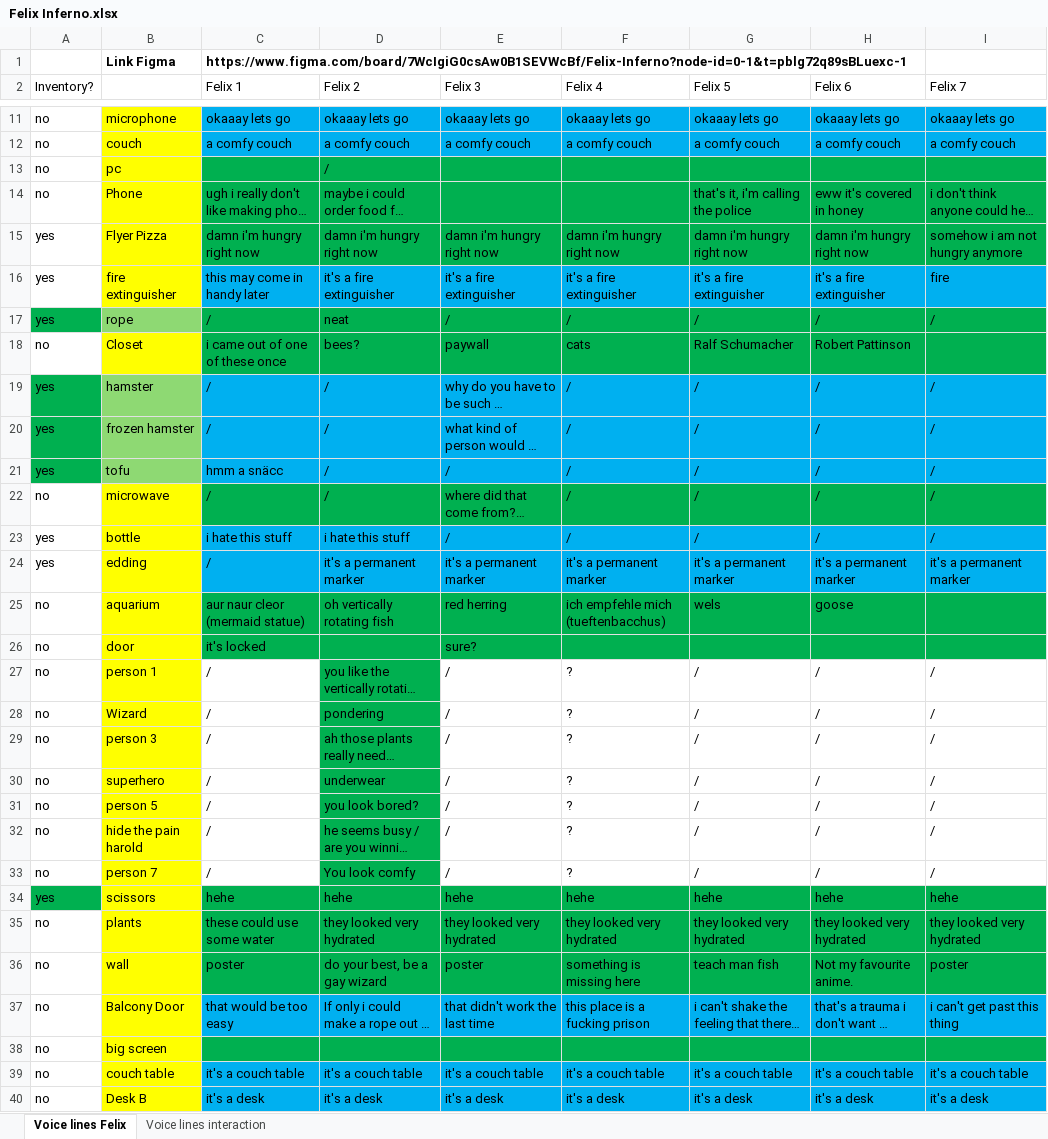
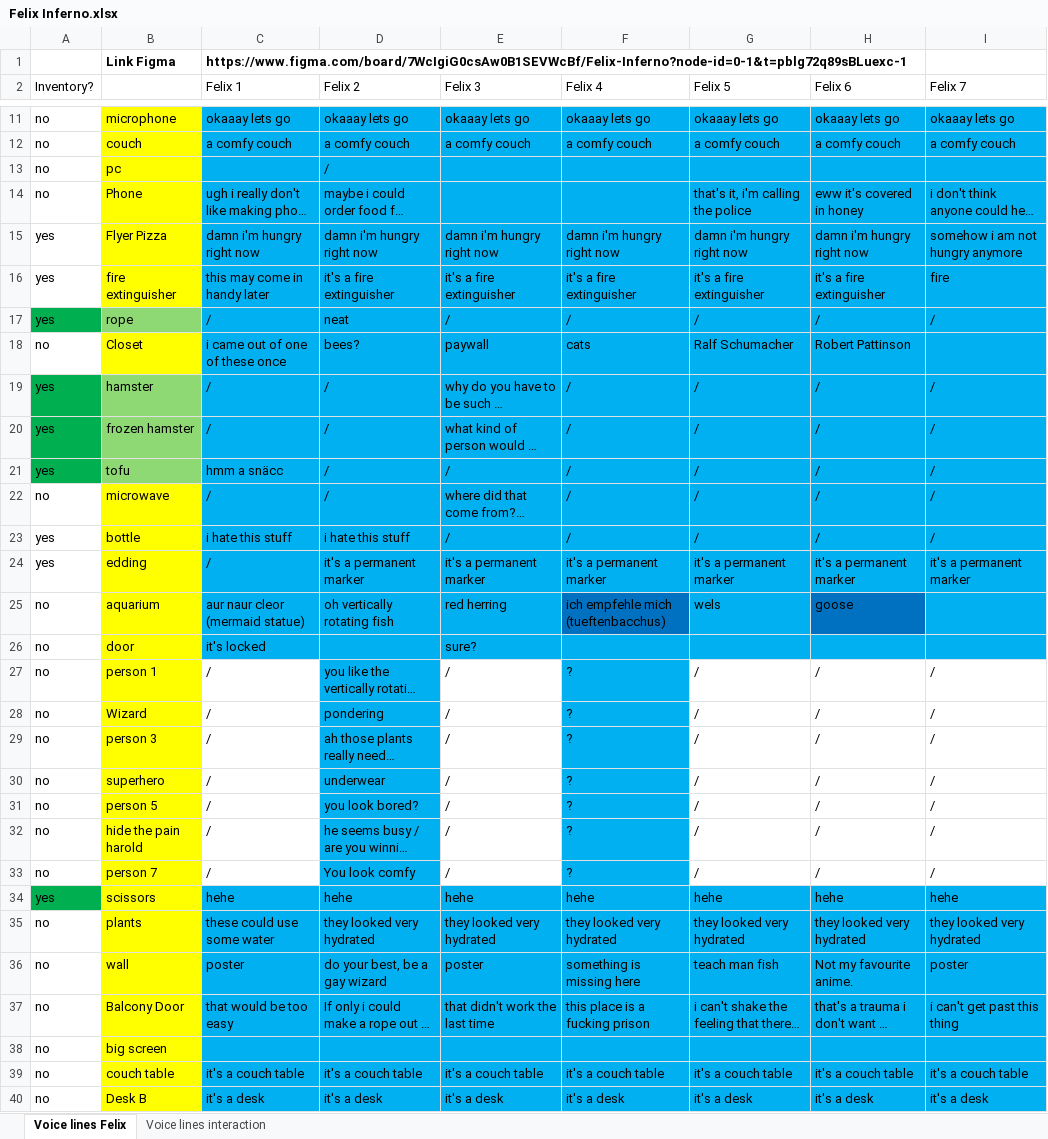
Before and after one commit to jakobbbb/felix-inferno, an Excel workbook: Assets/(No) Notes/Felix Inferno.xlsx, sheet Voice lines Felix, drawn as a sheet; only a part is shown, gaps mark what is left out; long unchanged cells end in …; values as stored, in another font and other column widths than the file's, no borders; the diff covers the shown part only; the diff names each change by its address in the sheet, - before the commit and + after, or states it on an @@ line.

```diff
--- a/Assets/(No) Notes/Felix Inferno.xlsx (sheet Voice lines Felix)
+++ b/Assets/(No) Notes/Felix Inferno.xlsx (sheet Voice lines Felix)
-C13:I15 fill: #00B050
+C13:I15 fill: #00B0F0
-C17:I18 fill: #00B050
+C17:I18 fill: #00B0F0
-C22:I22 fill: #00B050
+C22:I22 fill: #00B0F0
-C25:E25 fill: #00B050
+C25:E25 fill: #00B0F0
-F25 fill: #00B050
+F25 fill: #0070C0
-G25 fill: #00B050
+G25 fill: #00B0F0
-H25 fill: #00B050
+H25 fill: #0070C0
-I25 fill: #00B050
+I25 fill: #00B0F0
-C26:I26 fill: #00B050
+C26:I26 fill: #00B0F0
-D27:D33 fill: #00B050
+D27:D33 fill: #00B0F0
-F27:F33 fill: none
+F27:F33 fill: #00B0F0
-C34:I36 fill: #00B050
+C34:I36 fill: #00B0F0
-C38:I38 fill: #00B050
+C38:I38 fill: #00B0F0
```
Also changed, not shown: cell formats elsewhere in this sheet, sheet Voice lines interaction, 1 other file.
